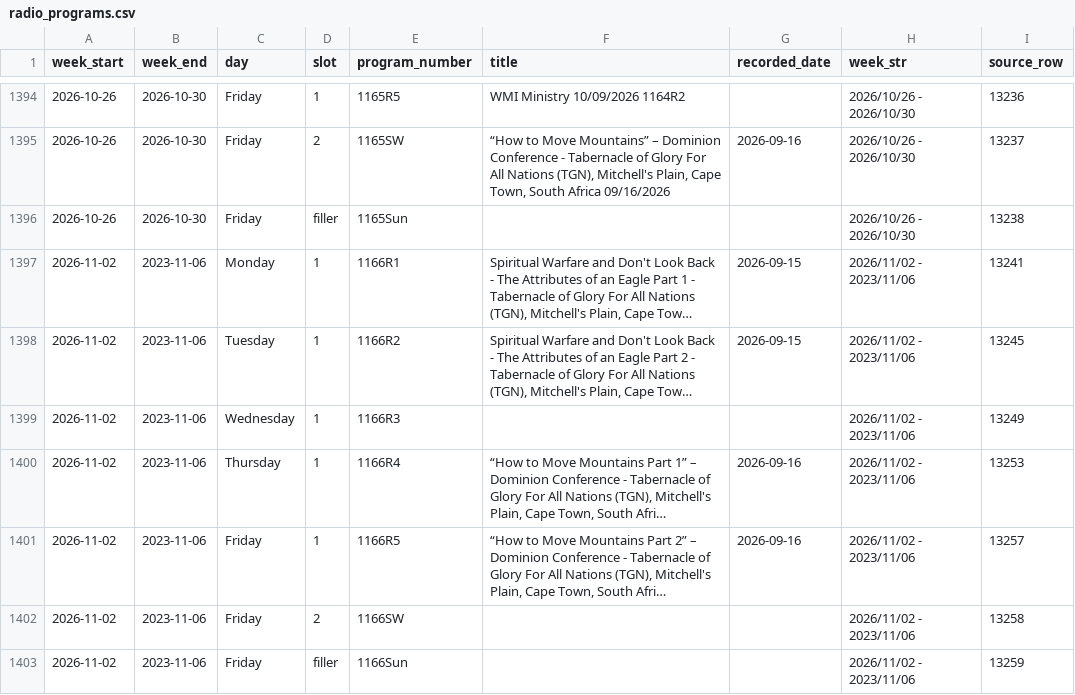
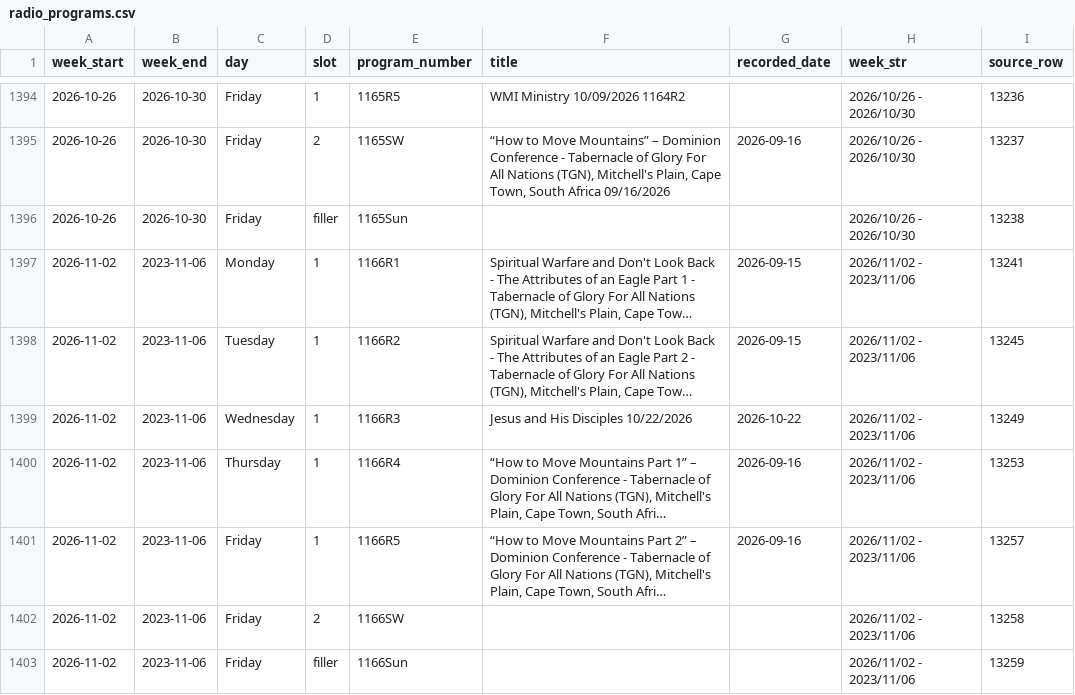
Before and after one commit to JHansenWMI/rumble-WMI-videos, a CSV file: Intra Support Files/radio_programs.csv, drawn as a sheet; only a part is shown, gaps mark what is left out; long unchanged cells end in …; the diff names each change by its address in the sheet, - before the commit and + after, or states it on an @@ line.

Commit message:
Update radio and shortwave schedules from Warning! Radio spreadsheet

```diff
--- a/Intra Support Files/radio_programs.csv
+++ b/Intra Support Files/radio_programs.csv
-F1399 (title): (empty)
+F1399 (title): Jesus and His Disciples 10/22/2026
-G1399 (recorded_date): (empty)
+G1399 (recorded_date): 2026-10-22
```
Also changed, not shown: 1 other file.
